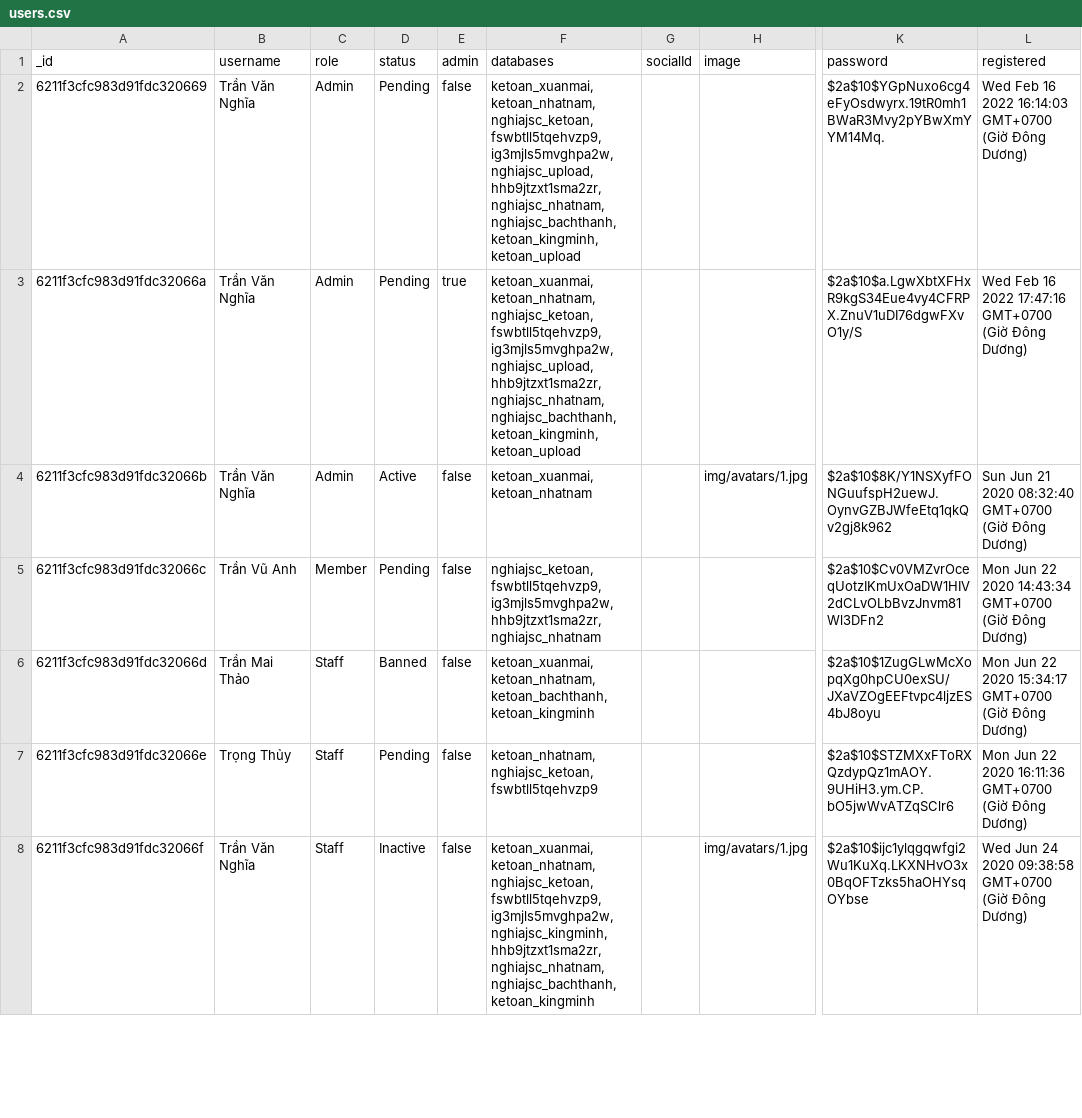
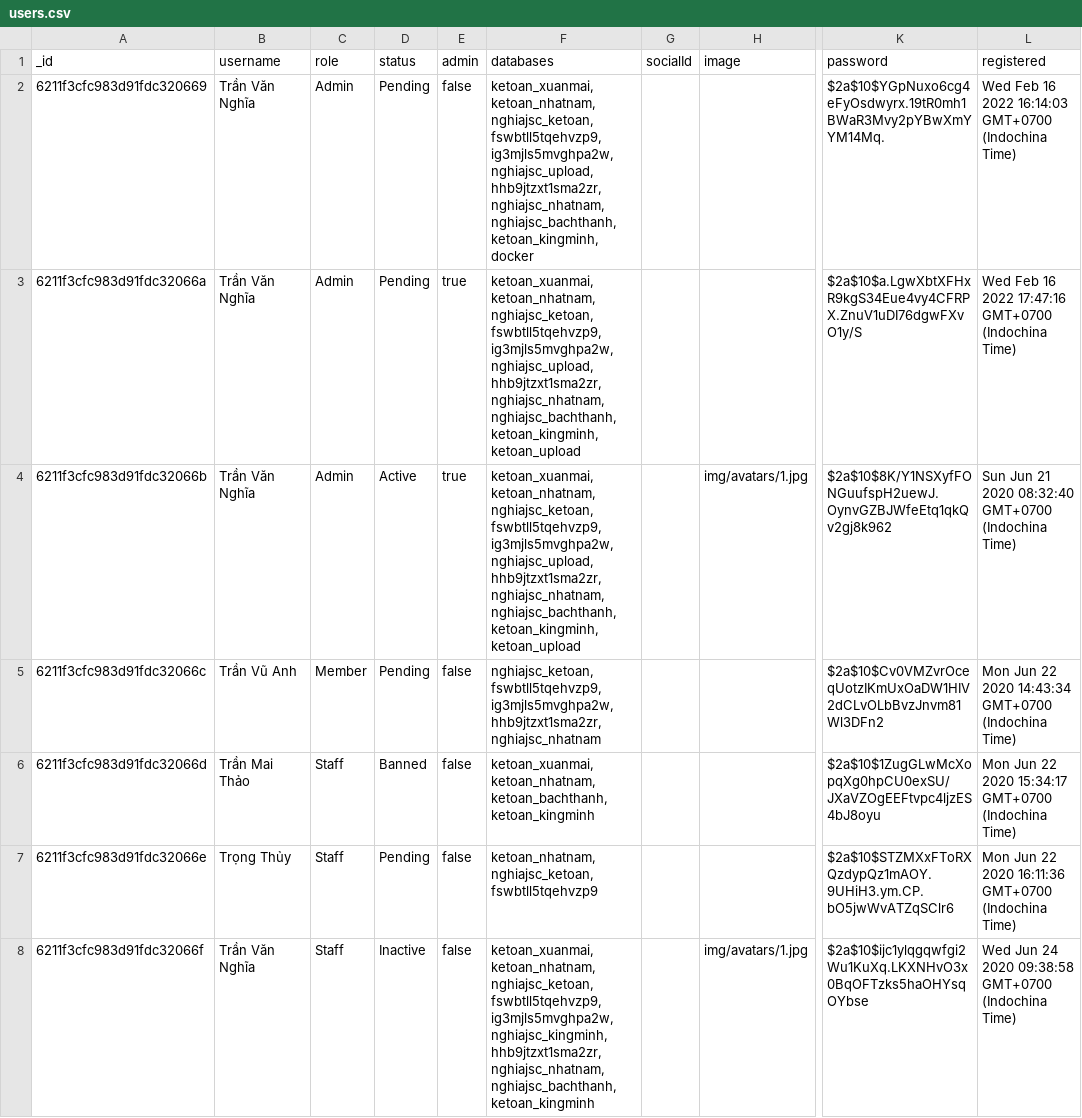
Before and after one commit to 5nghiatv/kt2022, a CSV file: server/backup/users.csv, drawn as a sheet; only a part is shown, gaps mark what is left out; the diff covers the shown part only; the diff names each change by its address in the sheet, - before the commit and + after, or states it on an @@ line.

```diff
--- a/server/backup/users.csv
+++ b/server/backup/users.csv
-F2 (databases): ketoan_xuanmai,ketoan_nhatnam,nghiajsc_ketoan,fswbtll5tqehvzp9,ig3mjls5mvghpa2w,nghiajsc_upload,hhb9jtzxt1sma2zr,nghiajsc_nhatnam,nghiajsc_bachthanh,ketoan_kingminh,ketoan_upload
+F2 (databases): ketoan_xuanmai,ketoan_nhatnam,nghiajsc_ketoan,fswbtll5tqehvzp9,ig3mjls5mvghpa2w,nghiajsc_upload,hhb9jtzxt1sma2zr,nghiajsc_nhatnam,nghiajsc_bachthanh,ketoan_kingminh,docker
-L2 (registered): …16:14:03 GMT+0700 (Giờ Đông Dương)
+L2 (registered): …16:14:03 GMT+0700 (Indochina Time)
-L3 (registered): …17:47:16 GMT+0700 (Giờ Đông Dương)
+L3 (registered): …17:47:16 GMT+0700 (Indochina Time)
-E4 (admin): false
+E4 (admin): true
-F4 (databases): ketoan_xuanmai,ketoan_nhatnam
+F4 (databases): ketoan_xuanmai,ketoan_nhatnam,nghiajsc_ketoan,fswbtll5tqehvzp9,ig3mjls5mvghpa2w,nghiajsc_upload,hhb9jtzxt1sma2zr,nghiajsc_nhatnam,nghiajsc_bachthanh,ketoan_kingminh,ketoan_upload
-L4 (registered): …08:32:40 GMT+0700 (Giờ Đông Dương)
+L4 (registered): …08:32:40 GMT+0700 (Indochina Time)
-L5 (registered): …14:43:34 GMT+0700 (Giờ Đông Dương)
+L5 (registered): …14:43:34 GMT+0700 (Indochina Time)
-L6 (registered): …15:34:17 GMT+0700 (Giờ Đông Dương)
+L6 (registered): …15:34:17 GMT+0700 (Indochina Time)
-L7 (registered): …16:11:36 GMT+0700 (Giờ Đông Dương)
+L7 (registered): …16:11:36 GMT+0700 (Indochina Time)
-L8 (registered): …09:38:58 GMT+0700 (Giờ Đông Dương)
+L8 (registered): …09:38:58 GMT+0700 (Indochina Time)
```
Also changed, not shown: 7 edited cells elsewhere in this file, server/backup/connects.csv, server/backup/customers.csv, 5 other files.
